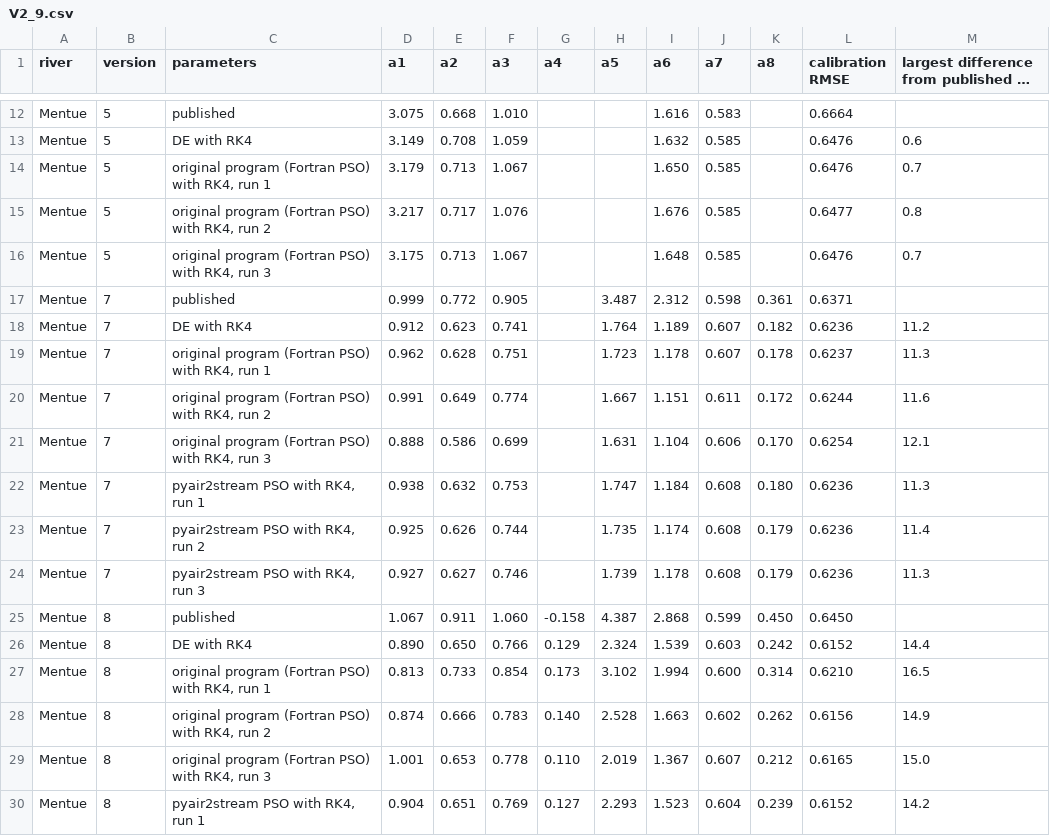
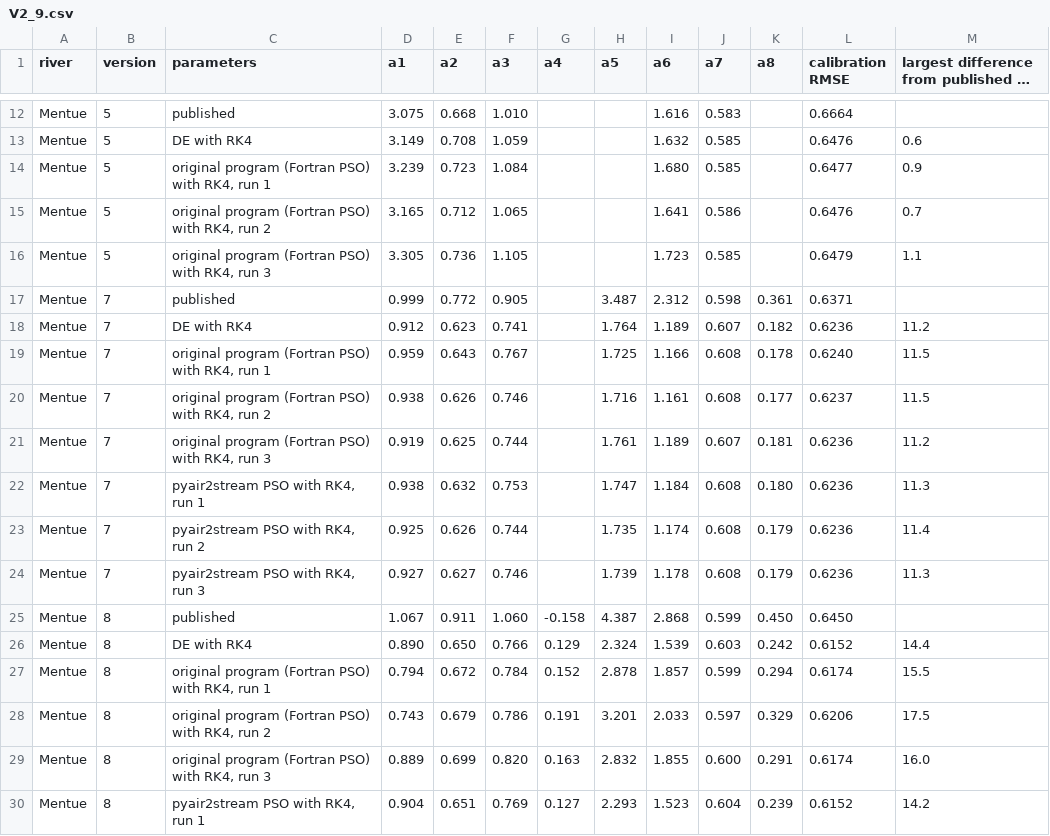
Before and after one commit to LukeAFullard/pyair2stream, a CSV file: validation/results/V2_9.csv, drawn as a sheet; only a part is shown, gaps mark what is left out; long unchanged cells end in ….

```diff
--- a/validation/results/V2_9.csv
+++ b/validation/results/V2_9.csv
@@ -13,10 +13,10 @@ Mentue,5,published,3.075,0.668,1.010,,,1.616,0.583,,0.6664,
 Mentue,5,DE with RK4,3.149,0.708,1.059,,,1.632,0.585,,0.6476,0.6
-Mentue,5,"original program (Fortran PSO) with RK4, run 1",3.179,0.713,1.067,,,1.650,0.585,,0.6476,0.7
-Mentue,5,"original program (Fortran PSO) with RK4, run 2",3.217,0.717,1.076,,,1.676,0.585,,0.6477,0.8
-Mentue,5,"original program (Fortran PSO) with RK4, run 3",3.175,0.713,1.067,,,1.648,0.585,,0.6476,0.7
+Mentue,5,"original program (Fortran PSO) with RK4, run 1",3.239,0.723,1.084,,,1.680,0.585,,0.6477,0.9
+Mentue,5,"original program (Fortran PSO) with RK4, run 2",3.165,0.712,1.065,,,1.641,0.586,,0.6476,0.7
+Mentue,5,"original program (Fortran PSO) with RK4, run 3",3.305,0.736,1.105,,,1.723,0.585,,0.6479,1.1
 Mentue,7,published,0.999,0.772,0.905,,3.487,2.312,0.598,0.361,0.6371,
 Mentue,7,DE with RK4,0.912,0.623,0.741,,1.764,1.189,0.607,0.182,0.6236,11.2
-Mentue,7,"original program (Fortran PSO) with RK4, run 1",0.962,0.628,0.751,,1.723,1.178,0.607,0.178,0.6237,11.3
-Mentue,7,"original program (Fortran PSO) with RK4, run 2",0.991,0.649,0.774,,1.667,1.151,0.611,0.172,0.6244,11.6
-Mentue,7,"original program (Fortran PSO) with RK4, run 3",0.888,0.586,0.699,,1.631,1.104,0.606,0.170,0.6254,12.1
+Mentue,7,"original program (Fortran PSO) with RK4, run 1",0.959,0.643,0.767,,1.725,1.166,0.608,0.178,0.6240,11.5
+Mentue,7,"original program (Fortran PSO) with RK4, run 2",0.938,0.626,0.746,,1.716,1.161,0.608,0.177,0.6237,11.5
+Mentue,7,"original program (Fortran PSO) with RK4, run 3",0.919,0.625,0.744,,1.761,1.189,0.607,0.181,0.6236,11.2
 Mentue,7,"pyair2stream PSO with RK4, run 1",0.938,0.632,0.753,,1.747,1.184,0.608,0.180,0.6236,11.3
@@ -26,5 +26,5 @@ Mentue,8,published,1.067,0.911,1.060,-0.158,4.387,2.868,0.599,0.450,0.6450,
 Mentue,8,DE with RK4,0.890,0.650,0.766,0.129,2.324,1.539,0.603,0.242,0.6152,14.4
-Mentue,8,"original program (Fortran PSO) with RK4, run 1",0.813,0.733,0.854,0.173,3.102,1.994,0.600,0.314,0.6210,16.5
-Mentue,8,"original program (Fortran PSO) with RK4, run 2",0.874,0.666,0.783,0.140,2.528,1.663,0.602,0.262,0.6156,14.9
-Mentue,8,"original program (Fortran PSO) with RK4, run 3",1.001,0.653,0.778,0.110,2.019,1.367,0.607,0.212,0.6165,15.0
+Mentue,8,"original program (Fortran PSO) with RK4, run 1",0.794,0.672,0.784,0.152,2.878,1.857,0.599,0.294,0.6174,15.5
+Mentue,8,"original program (Fortran PSO) with RK4, run 2",0.743,0.679,0.786,0.191,3.201,2.033,0.597,0.329,0.6206,17.5
+Mentue,8,"original program (Fortran PSO) with RK4, run 3",0.889,0.699,0.820,0.163,2.832,1.855,0.600,0.291,0.6174,16.0
 Mentue,8,"pyair2stream PSO with RK4, run 1",0.904,0.651,0.769,0.127,2.293,1.523,0.604,0.239,0.6152,14.2
```
Also changed, not shown: validation/results/V2_6.csv, validation/results/V2_7.csv, 2 other files.
